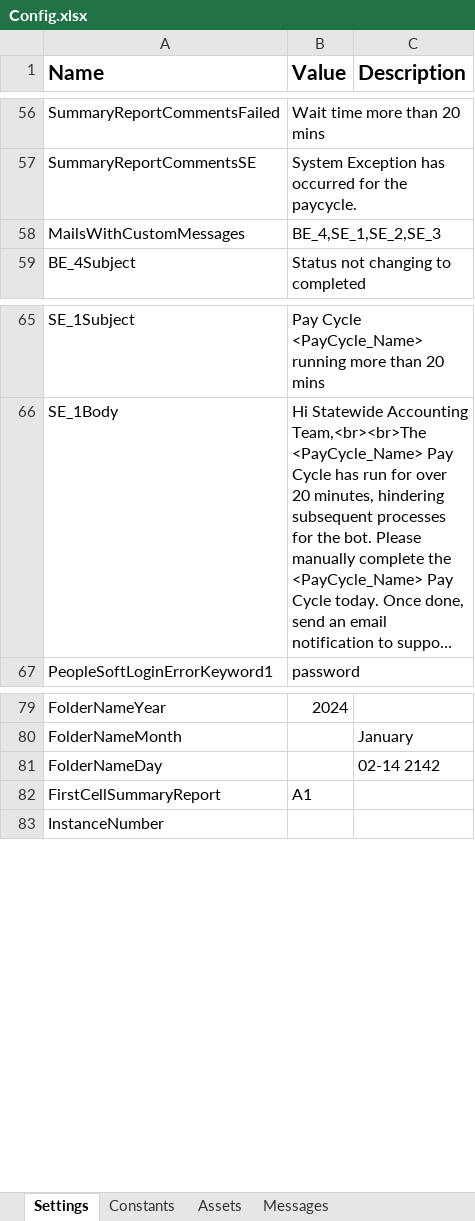
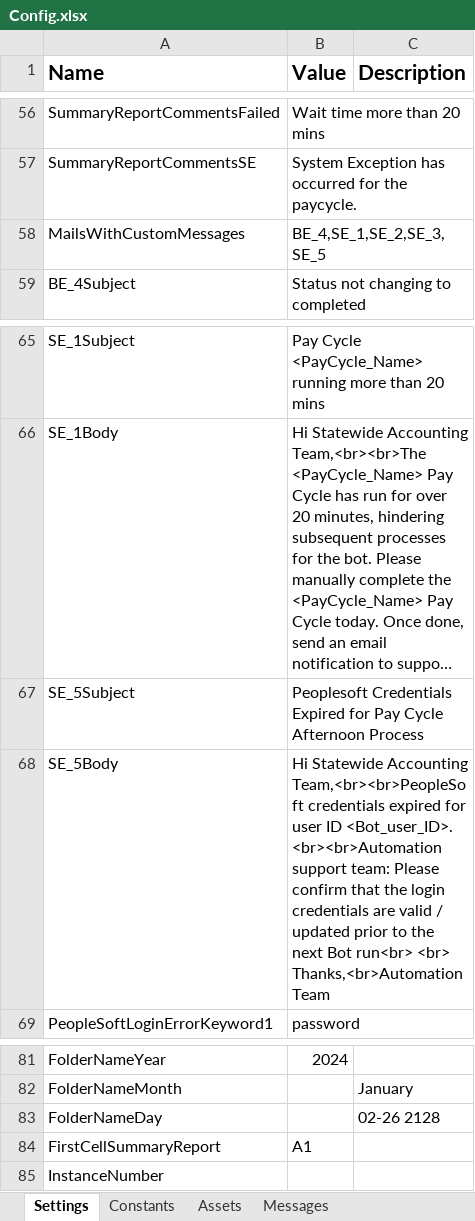
Before and after one commit to ok-omes-escrow/P0002_090_PayCyleAfternoon_Performer, an Excel workbook: Data/Config.xlsx, sheet Settings, drawn as a sheet; only a part is shown, gaps mark what is left out; long unchanged cells end in …; values as stored, in another font and other column widths than the file's, no borders; addresses are those after the commit; the diff names each change by its address in the sheet, - before the commit and + after, or states it on an @@ line.

Commit message:
made changes to the Peoplesoft login as password expiry exception added, also added some log messages and made sharepoint folder structure change.

```diff
--- a/Data/Config.xlsx (sheet Settings)
+++ b/Data/Config.xlsx (sheet Settings)
-B58 (Value): BE_4,SE_1,SE_2,SE_3
+B58 (Value): BE_4,SE_1,SE_2,SE_3,SE_5
+row 67: SE_5Subject | Peoplesoft Credentials Expired for Pay Cycle Afternoon Process
+row 68: SE_5Body | Hi Statewide Accounting Team,<br><br>PeopleSoft credentials expired for user ID <Bot_user_ID>. <br><br>Automation support team: Please confirm that the login credentials are valid / updated prior to the next Bot run<br> <br> Thanks,<br>Automation Team
-C83 (Description): 02-14 2142
+C83 (Description): 02-26 2128
```
Also changed, not shown: sheet Messages, sheet Assets, sheet Constants, formulas that keep their value, 12 other files.
